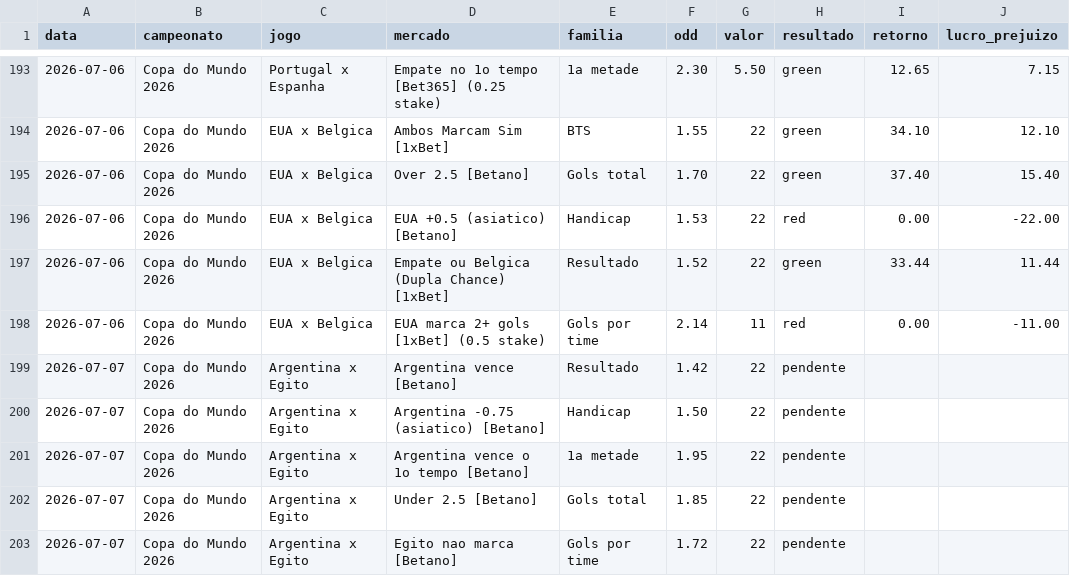
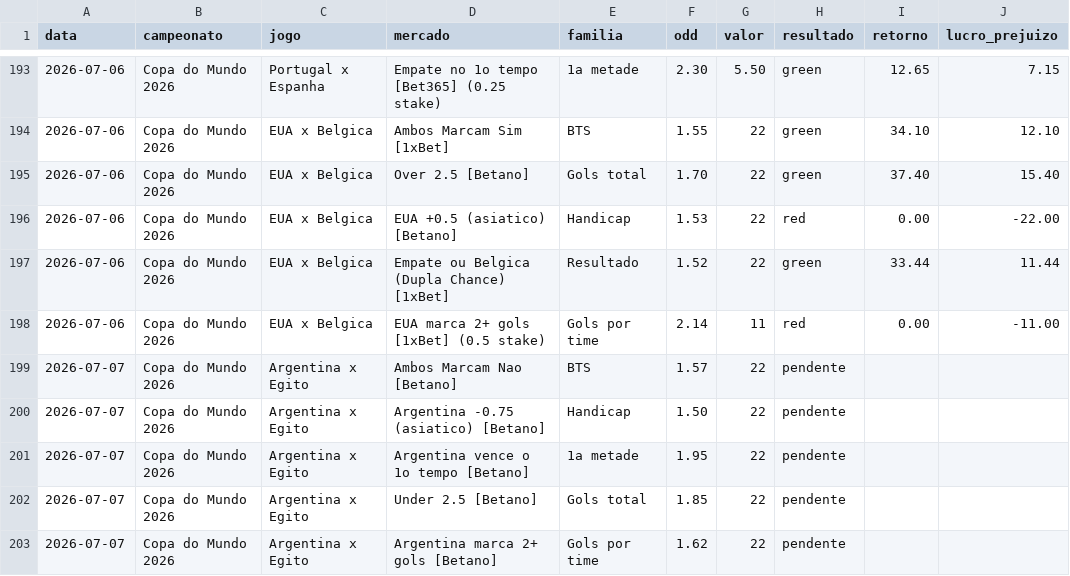
Before and after one commit to stivie77/bets-ledger2, a CSV file: bets-ledger.csv, drawn as a sheet; only a part is shown, gaps mark what is left out.

Commit message:
Refaz Argentina x Egito: tira 1.42 fora da faixa, evita concentracao

```diff
--- a/bets-ledger.csv
+++ b/bets-ledger.csv
@@ -198,3 +198,3 @@ data,campeonato,jogo,mercado,familia,odd,valor,resultado,retorno,lucro_prejuizo
 2026-07-06,Copa do Mundo 2026,EUA x Belgica,EUA marca 2+ gols [1xBet] (0.5 stake),Gols por time,2.14,11,red,0.00,-11.00
-2026-07-07,Copa do Mundo 2026,Argentina x Egito,Argentina vence [Betano],Resultado,1.42,22,pendente,,
+2026-07-07,Copa do Mundo 2026,Argentina x Egito,Ambos Marcam Nao [Betano],BTS,1.57,22,pendente,,
 2026-07-07,Copa do Mundo 2026,Argentina x Egito,Argentina -0.75 (asiatico) [Betano],Handicap,1.50,22,pendente,,
@@ -202,2 +202,2 @@ data,campeonato,jogo,mercado,familia,odd,valor,resultado,retorno,lucro_prejuizo
 2026-07-07,Copa do Mundo 2026,Argentina x Egito,Under 2.5 [Betano],Gols total,1.85,22,pendente,,
-2026-07-07,Copa do Mundo 2026,Argentina x Egito,Egito nao marca [Betano],Gols por time,1.72,22,pendente,,
+2026-07-07,Copa do Mundo 2026,Argentina x Egito,Argentina marca 2+ gols [Betano],Gols por time,1.62,22,pendente,,
```
